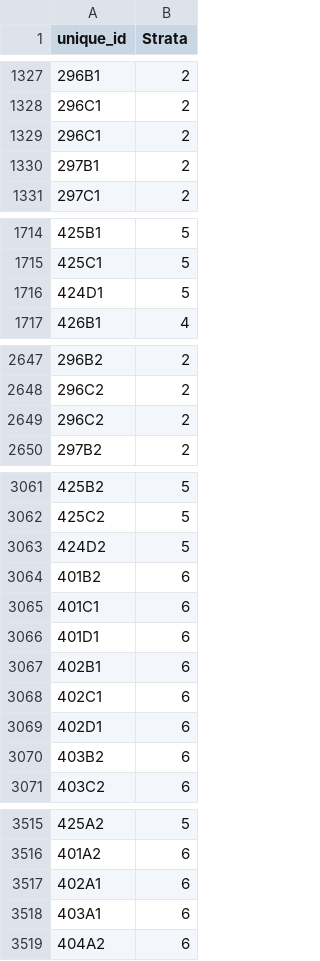
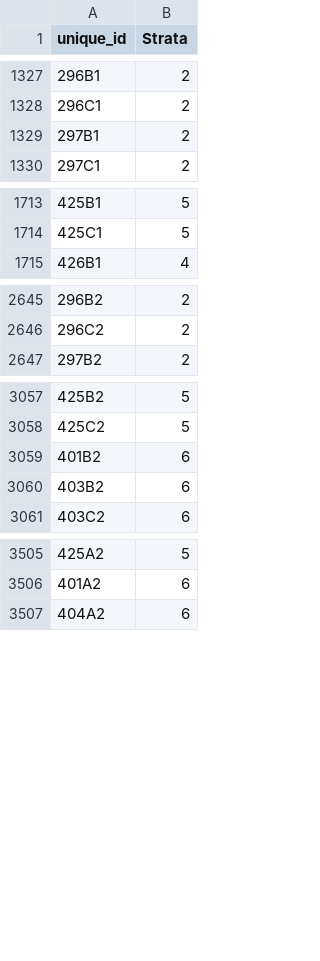
Before and after one commit to rnvllflores/ERRCalculator, a CSV file: src/lookup/pc_plot_lookup_20240722.csv, drawn as a sheet; only a part is shown, gaps mark what is left out; the diff covers the shown part only; the diff names each change by its address in the sheet, - before the commit and + after, or states it on an @@ line.

Commit message:
Drop duplicates

```diff
--- a/src/lookup/pc_plot_lookup_20240722.csv
+++ b/src/lookup/pc_plot_lookup_20240722.csv
-row 1329: 296C1 | 2
-row 1716: 424D1 | 5
-row 2649: 296C2 | 2
-row 3063: 424D2 | 5
-row 3065: 401C1 | 6
-row 3066: 401D1 | 6
-row 3067: 402B1 | 6
-row 3068: 402C1 | 6
-row 3069: 402D1 | 6
-row 3517: 402A1 | 6
-row 3518: 403A1 | 6
```
Also changed, not shown: 1 removed row elsewhere in this file.
